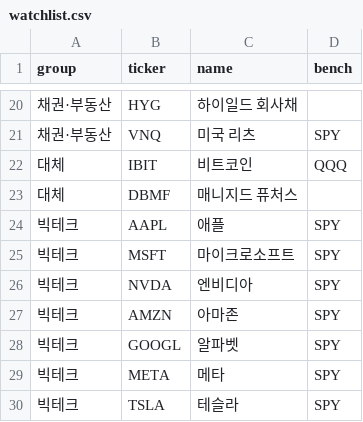
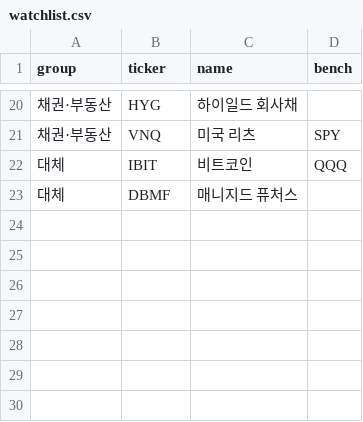
Before and after one commit to gjwltjd5489-debug/jjj, a CSV file: config/watchlist.csv, drawn as a sheet; only a part is shown, gaps mark what is left out; the diff names each change by its address in the sheet, - before the commit and + after, or states it on an @@ line.

```diff
--- a/config/watchlist.csv
+++ b/config/watchlist.csv
-row 24: 빅테크 | AAPL | 애플 | SPY
-row 25: 빅테크 | MSFT | 마이크로소프트 | SPY
-row 26: 빅테크 | NVDA | 엔비디아 | SPY
-row 27: 빅테크 | AMZN | 아마존 | SPY
-row 28: 빅테크 | GOOGL | 알파벳 | SPY
-row 29: 빅테크 | META | 메타 | SPY
-row 30: 빅테크 | TSLA | 테슬라 | SPY
```
Also changed, not shown: 19 other files.
